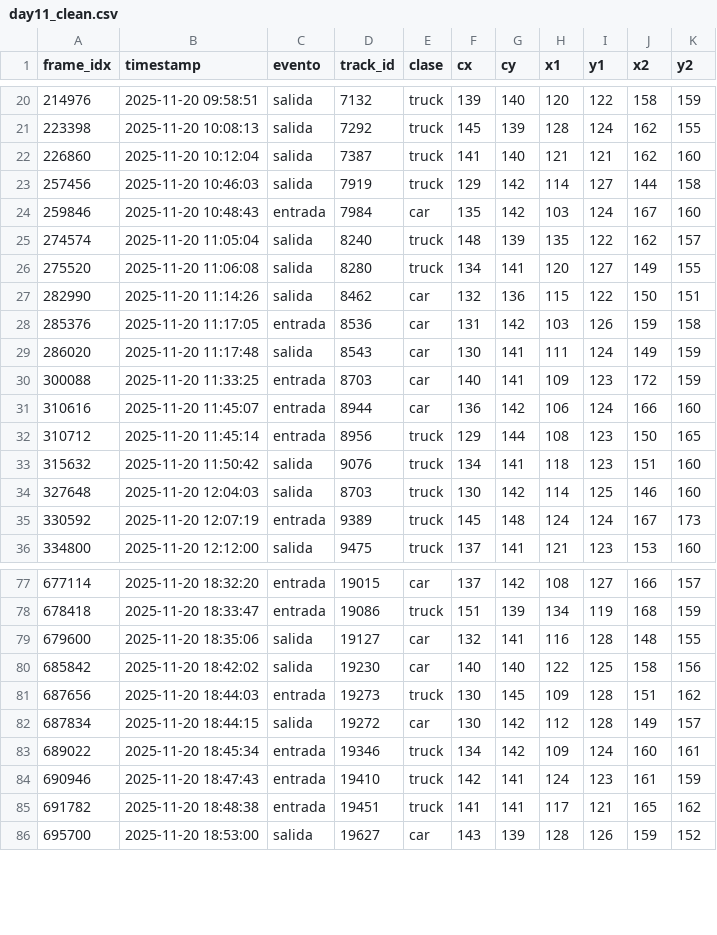
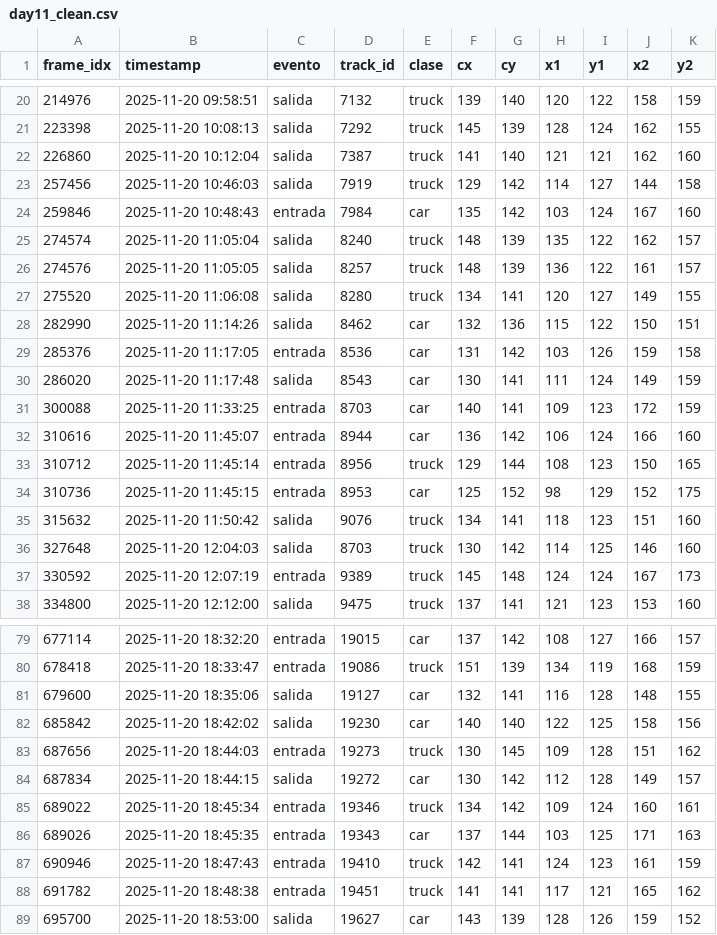
Before and after one commit to temiciano/Uso-de-vehiculos, a CSV file: data/clean/day11_clean.csv, drawn as a sheet; only a part is shown, gaps mark what is left out; the diff names each change by its address in the sheet, - before the commit and + after, or states it on an @@ line.

```diff
--- a/data/clean/day11_clean.csv
+++ b/data/clean/day11_clean.csv
+row 26: 274576 | 2025-11-20 11:05:05 | salida | 8257 | truck | 148 | 139 | 136 | 122 | 161 | 157
+row 34: 310736 | 2025-11-20 11:45:15 | entrada | 8953 | car | 125 | 152 | 98 | 129 | 152 | 175
+row 86: 689026 | 2025-11-20 18:45:35 | entrada | 19343 | car | 137 | 144 | 103 | 125 | 171 | 163
```
Also changed, not shown: data/clean/day18_clean.csv, data/clean/day20_clean.csv, 18 other files.
